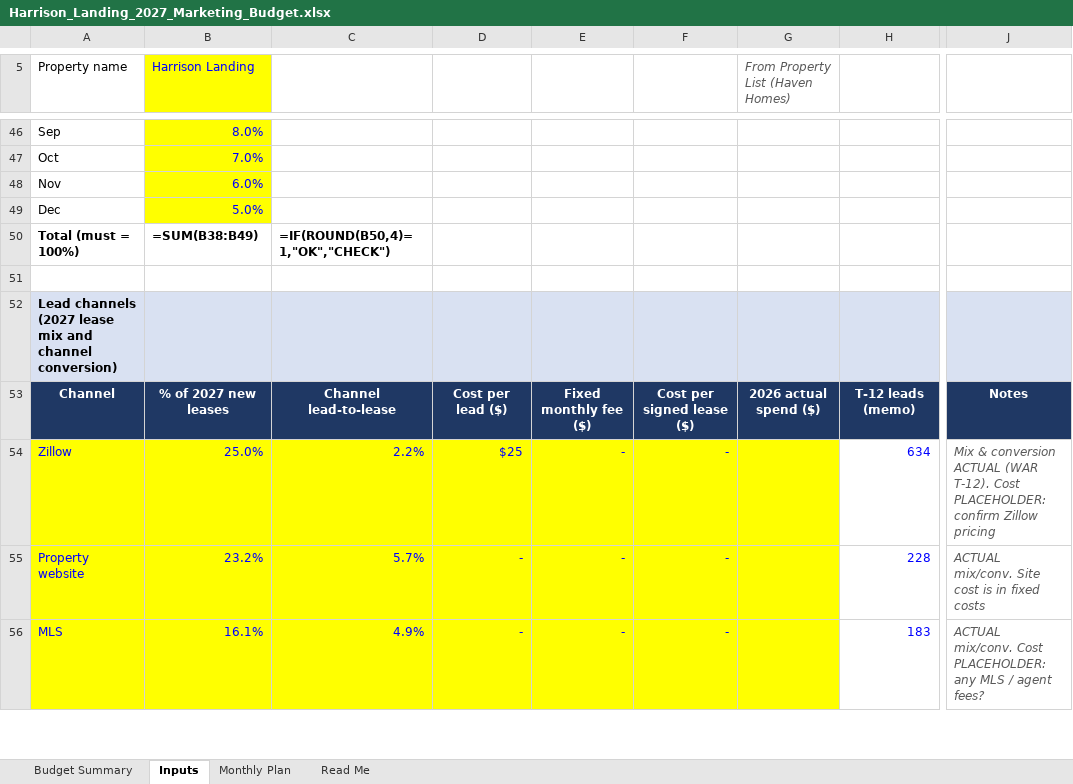
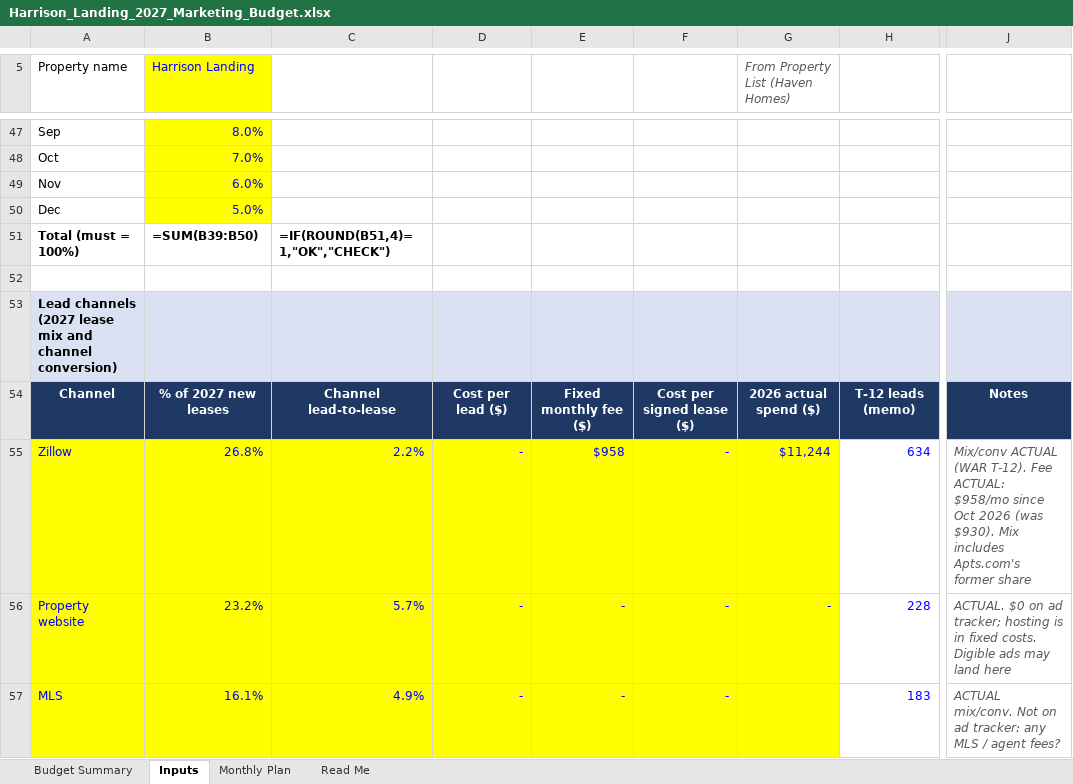
Before and after one commit to mrikard-sys/marketingspend, an Excel workbook: Harrison_Landing_2027_Marketing_Budget.xlsx, sheet Inputs, drawn as a sheet; only a part is shown, gaps mark what is left out; values as stored, in another font and other column widths than the file's, no borders; formulas without a stored value are shown as written; addresses are those after the commit; the diff covers the shown part only; the diff names each change by its address in the sheet, - before the commit and + after, or states it on an @@ line.

```diff
--- a/Harrison_Landing_2027_Marketing_Budget.xlsx (sheet Inputs)
+++ b/Harrison_Landing_2027_Marketing_Budget.xlsx (sheet Inputs)
-B51 (Harrison Landing): =SUM(B38:B49)
+B51 (Harrison Landing): =SUM(B39:B50)
-C51: =IF(ROUND(B50,4)=1,"OK","CHECK")
+C51: =IF(ROUND(B51,4)=1,"OK","CHECK")
-B55 (Harrison Landing): 25.0%
+B55 (Harrison Landing): 26.8%
-D55: $25
+D55: -
-E55: -
+E55: $958
-G55 (From Property List (Haven Homes)): (empty)
+G55 (From Property List (Haven Homes)): $11,244
-J55: Mix & conversion ACTUAL (WAR T-12). Cost PLACEHOLDER: confirm Zillow pricing
+J55: Mix/conv ACTUAL (WAR T-12). Fee ACTUAL: $958/mo since Oct 2026 (was $930). Mix includes Apts.com's former share
-G56 (From Property List (Haven Homes)): (empty)
+G56 (From Property List (Haven Homes)): -
-J56: ACTUAL mix/conv. Site cost is in fixed costs
+J56: ACTUAL. $0 on ad tracker; hosting is in fixed costs. Digible ads may land here
-J57: ACTUAL mix/conv. Cost PLACEHOLDER: any MLS…
+J57: ACTUAL mix/conv. Not on ad tracker: any MLS…
```
Also changed, not shown: 1 added row and 19 edited cells elsewhere in this sheet, sheet Monthly Plan, sheet Budget Summary, sheet Read Me, 1 other file.
